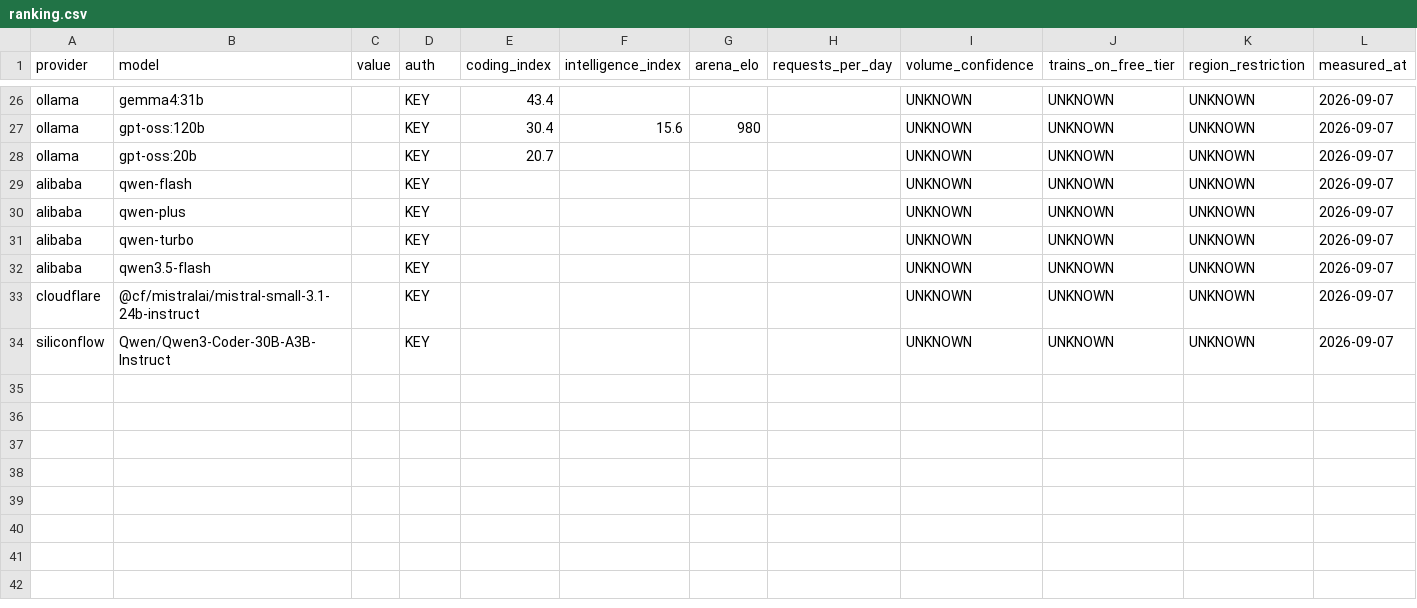
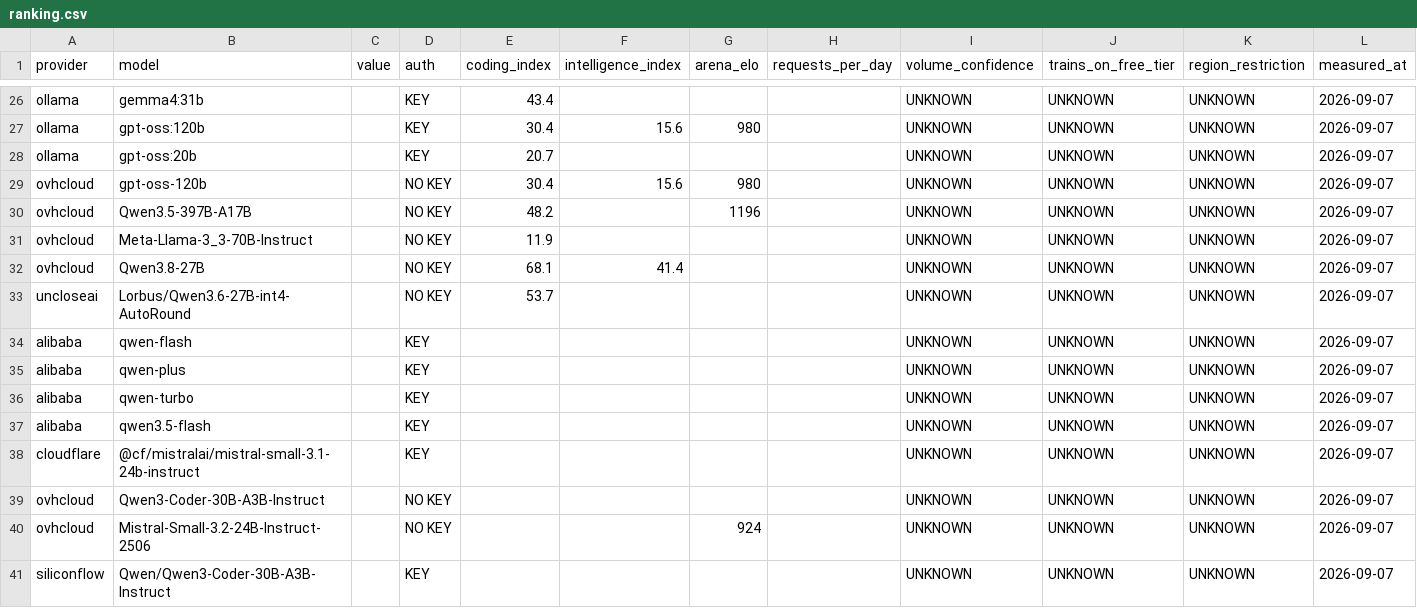
Before and after one commit to i-voryStudio/Road-to-1-BILLION-FREE-LLM-TOKENS-24H-LIVE, a CSV file: data/ranking.csv, drawn as a sheet; only a part is shown, gaps mark what is left out.

```diff
--- a/data/ranking.csv
+++ b/data/ranking.csv
@@ -28,2 +28,7 @@ ollama,gpt-oss:120b,,KEY,30.4,15.6,980,,UNKNOWN,UNKNOWN,UNKNOWN,2026-09-07
 ollama,gpt-oss:20b,,KEY,20.7,,,,UNKNOWN,UNKNOWN,UNKNOWN,2026-09-07
+ovhcloud,gpt-oss-120b,,NO KEY,30.4,15.6,980,,UNKNOWN,UNKNOWN,UNKNOWN,2026-09-07
+ovhcloud,Qwen3.5-397B-A17B,,NO KEY,48.2,,1196,,UNKNOWN,UNKNOWN,UNKNOWN,2026-09-07
+ovhcloud,Meta-Llama-3_3-70B-Instruct,,NO KEY,11.9,,,,UNKNOWN,UNKNOWN,UNKNOWN,2026-09-07
+ovhcloud,Qwen3.8-27B,,NO KEY,68.1,41.4,,,UNKNOWN,UNKNOWN,UNKNOWN,2026-09-07
+uncloseai,Lorbus/Qwen3.6-27B-int4-AutoRound,,NO KEY,53.7,,,,UNKNOWN,UNKNOWN,UNKNOWN,2026-09-07
 alibaba,qwen-flash,,KEY,,,,,UNKNOWN,UNKNOWN,UNKNOWN,2026-09-07
@@ -33,2 +38,4 @@ alibaba,qwen3.5-flash,,KEY,,,,,UNKNOWN,UNKNOWN,UNKNOWN,2026-09-07
 cloudflare,@cf/mistralai/mistral-small-3.1-24b-instruct,,KEY,,,,,UNKNOWN,UNKNOWN,UNKNOWN,2026-09-07
+ovhcloud,Qwen3-Coder-30B-A3B-Instruct,,NO KEY,,,,,UNKNOWN,UNKNOWN,UNKNOWN,2026-09-07
+ovhcloud,Mistral-Small-3.2-24B-Instruct-2506,,NO KEY,,,924,,UNKNOWN,UNKNOWN,UNKNOWN,2026-09-07
 siliconflow,Qwen/Qwen3-Coder-30B-A3B-Instruct,,KEY,,,,,UNKNOWN,UNKNOWN,UNKNOWN,2026-09-07
```
Also changed, not shown: 22 other files.
